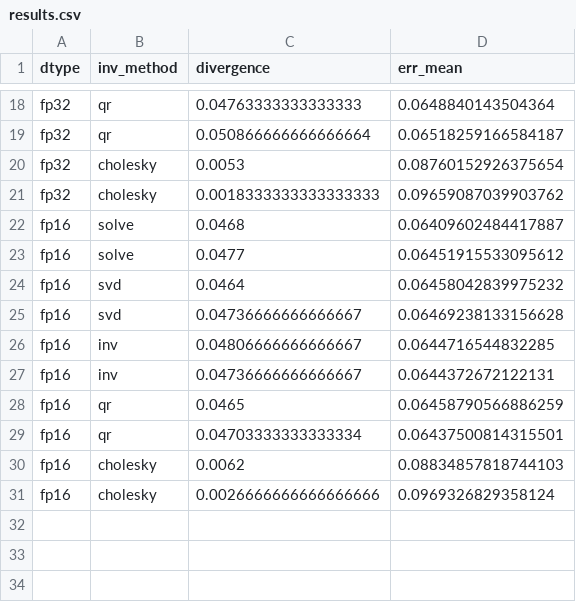
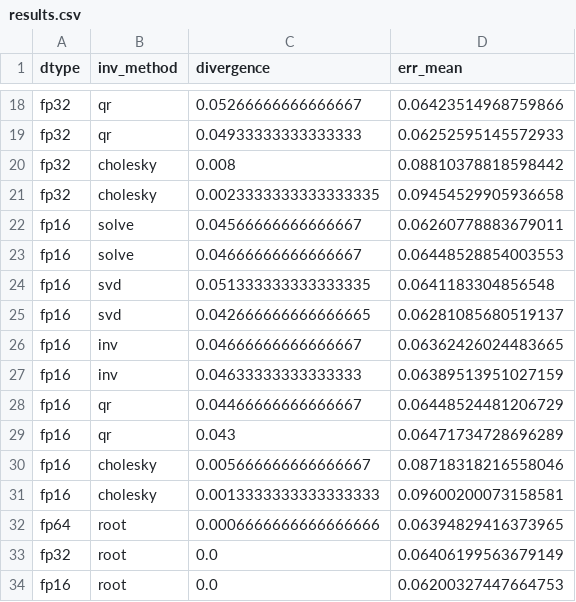
Before and after one commit to LumbaBalumba/linalg-project, a CSV file: results.csv, drawn as a sheet; only a part is shown, gaps mark what is left out; the diff covers the shown part only; the diff names each change by its address in the sheet, - before the commit and + after, or states it on an @@ line.

```diff
--- a/results.csv
+++ b/results.csv
-C18 (divergence): 0.04763333333333333
+C18 (divergence): 0.05266666666666667
-D18 (err_mean): 0.0648840143504364
+D18 (err_mean): 0.06423514968759866
-C19 (divergence): 0.050866666666666664
+C19 (divergence): 0.04933333333333333
-D19 (err_mean): 0.06518259166584187
+D19 (err_mean): 0.06252595145572933
-C20 (divergence): 0.0053
+C20 (divergence): 0.008
-D20 (err_mean): 0.08760152926375654
+D20 (err_mean): 0.08810378818598442
-C21 (divergence): 0.0018333333333333333
+C21 (divergence): 0.0023333333333333335
-D21 (err_mean): 0.09659087039903762
+D21 (err_mean): 0.09454529905936658
-C22 (divergence): 0.0468
+C22 (divergence): 0.04566666666666667
-D22 (err_mean): 0.06409602484417887
+D22 (err_mean): 0.06260778883679011
-C23 (divergence): 0.0477
+C23 (divergence): 0.04666666666666667
-D23 (err_mean): 0.06451915533095612
+D23 (err_mean): 0.06448528854003553
-C24 (divergence): 0.0464
+C24 (divergence): 0.051333333333333335
-D24 (err_mean): 0.06458042839975232
+D24 (err_mean): 0.0641183304856548
-C25 (divergence): 0.04736666666666667
+C25 (divergence): 0.042666666666666665
-D25 (err_mean): 0.06469238133156628
+D25 (err_mean): 0.06281085680519137
-C26 (divergence): 0.04806666666666667
+C26 (divergence): 0.04666666666666667
-D26 (err_mean): 0.0644716544832285
+D26 (err_mean): 0.06362426024483665
-C27 (divergence): 0.04736666666666667
+C27 (divergence): 0.04633333333333333
-D27 (err_mean): 0.0644372672122131
+D27 (err_mean): 0.06389513951027159
-C28 (divergence): 0.0465
+C28 (divergence): 0.04466666666666667
-D28 (err_mean): 0.06458790566886259
+D28 (err_mean): 0.06448524481206729
-C29 (divergence): 0.04703333333333334
+C29 (divergence): 0.043
-D29 (err_mean): 0.06437500814315501
+D29 (err_mean): 0.06471734728696289
-C30 (divergence): 0.0062
+C30 (divergence): 0.005666666666666667
-D30 (err_mean): 0.08834857818744103
+D30 (err_mean): 0.08718318216558046
-C31 (divergence): 0.0026666666666666666
+C31 (divergence): 0.0013333333333333333
-D31 (err_mean): 0.0969326829358124
+D31 (err_mean): 0.09600200073158581
+row 32: fp64 | root | 0.0006666666666666666 | 0.06394829416373965
+row 33: fp32 | root | 0.0 | 0.06406199563679149
+row 34: fp16 | root | 0.0 | 0.06200327447664753
```
Also changed, not shown: 31 edited cells elsewhere in this file, 1 other file.
